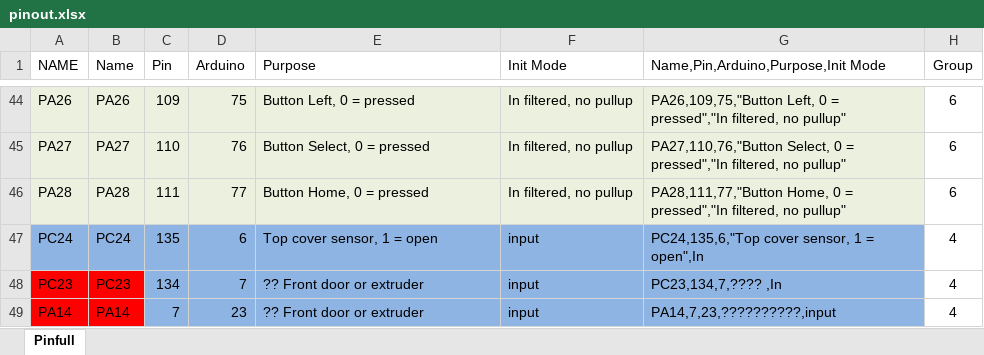
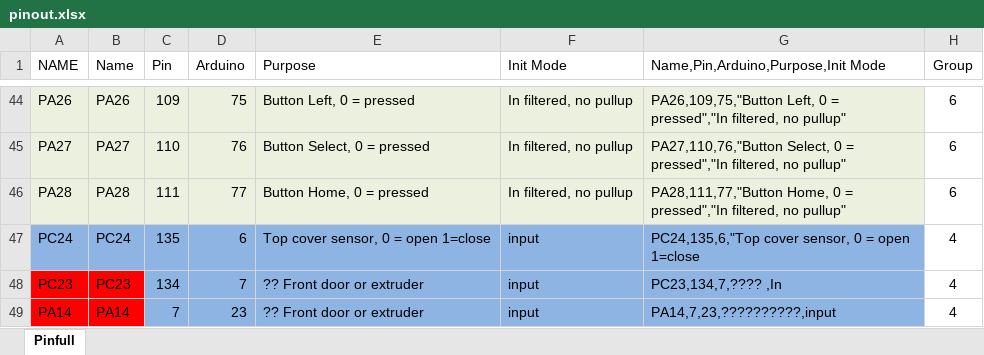
Before and after one commit to justfalter/Repetier-Firmware, an Excel workbook: pinout.xlsx, sheet Pinfull, drawn as a sheet; only a part is shown, gaps mark what is left out; values as stored, in another font and other column widths than the file's, no borders; the diff names each change by its address in the sheet, - before the commit and + after, or states it on an @@ line.

Commit message:
Update pinout for Top Cover
Update pinout for Top Cover
input pin  6 : Top cover sensor
0 = open
1=close

```diff
--- a/pinout.xlsx (sheet Pinfull)
+++ b/pinout.xlsx (sheet Pinfull)
-E47 (Purpose): Top cover sensor, 1 = open
+E47 (Purpose): Top cover sensor, 0 = open 1=close
-G47: PC24,135,6,"Top cover sensor, 1 = open",In
+G47: PC24,135,6,"Top cover sensor, 0 = open 1=close
```
